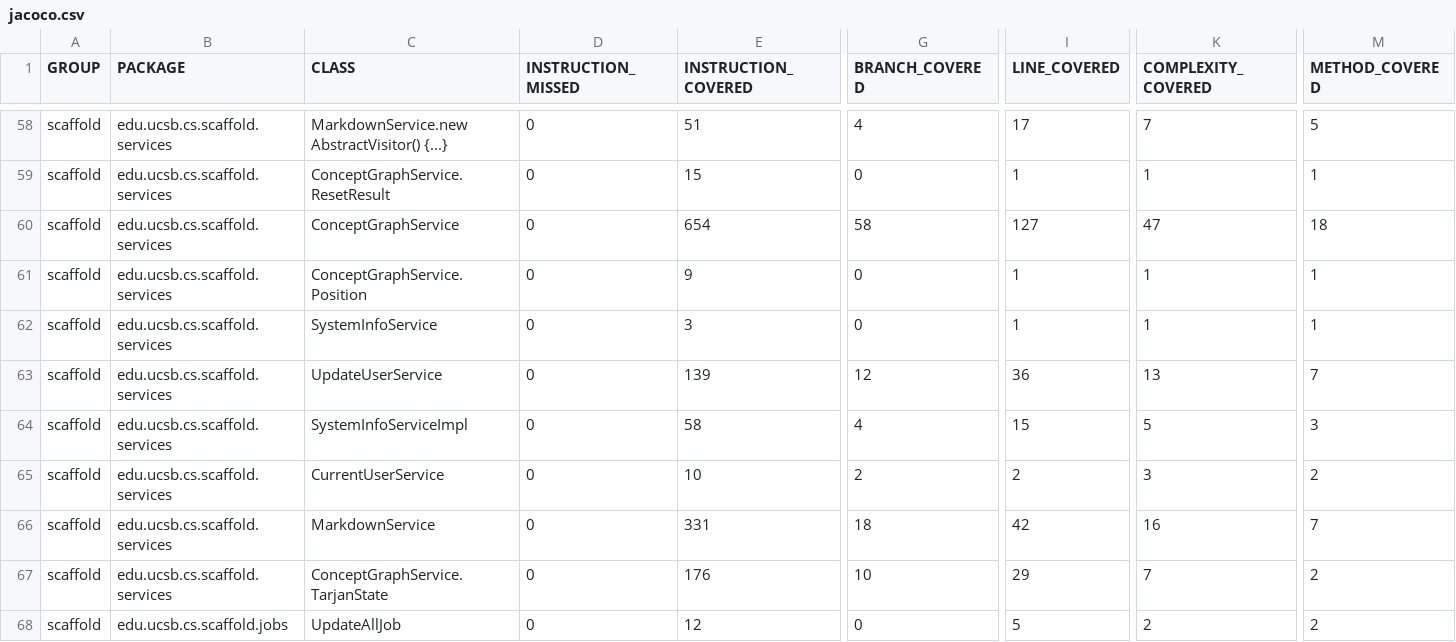
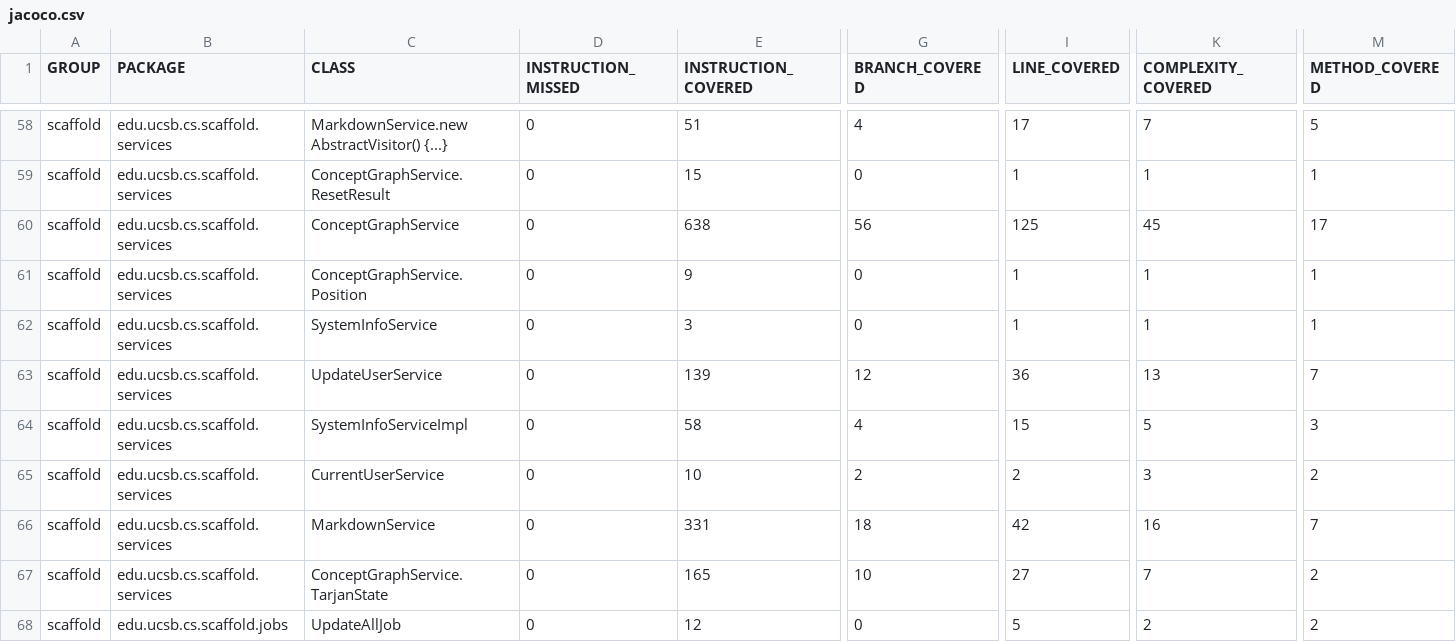
Before and after one commit to ucsb-cs156/proj-scaffold, a CSV file: prs/18/jacoco/jacoco.csv, drawn as a sheet; only a part is shown, gaps mark what is left out; the diff names each change by its address in the sheet, - before the commit and + after, or states it on an @@ line.

```diff
--- a/prs/18/jacoco/jacoco.csv
+++ b/prs/18/jacoco/jacoco.csv
-E60 (INSTRUCTION_COVERED): 654
+E60 (INSTRUCTION_COVERED): 638
-G60 (BRANCH_COVERED): 58
+G60 (BRANCH_COVERED): 56
-I60 (LINE_COVERED): 127
+I60 (LINE_COVERED): 125
-K60 (COMPLEXITY_COVERED): 47
+K60 (COMPLEXITY_COVERED): 45
-M60 (METHOD_COVERED): 18
+M60 (METHOD_COVERED): 17
-E67 (INSTRUCTION_COVERED): 176
+E67 (INSTRUCTION_COVERED): 165
-I67 (LINE_COVERED): 29
+I67 (LINE_COVERED): 27
```
Also changed, not shown: 8 other files.
